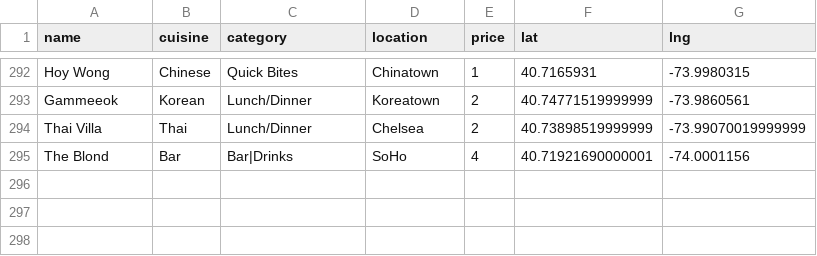
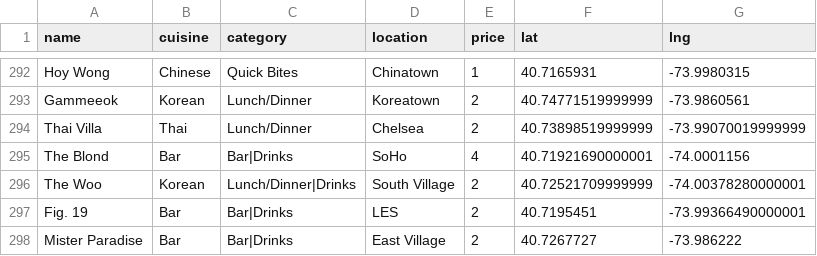
Before and after one commit to clawang/bon-viveur, a CSV file: static/media/Restaurants.a4791591.csv (was static/media/Restaurants.401de6d5.csv), drawn as a sheet; only a part is shown, gaps mark what is left out.

```diff
--- a/static/media/Restaurants.401de6d5.csv
+++ b/static/media/Restaurants.a4791591.csv
@@ -295 +295,4 @@ Thai Villa,Thai,Lunch/Dinner,Chelsea,2,40.73898519999999,-73.99070019999999
 The Blond,Bar,Bar|Drinks,SoHo,4,40.71921690000001,-74.0001156
+The Woo,Korean,Lunch/Dinner|Drinks,South Village,2,40.72521709999999,-74.00378280000001
+Fig. 19,Bar,Bar|Drinks,LES,2,40.7195451,-73.99366490000001
+Mister Paradise,Bar,Bar|Drinks,East Village,2,40.7267727,-73.986222
```
Also changed, not shown: 6 other files.
